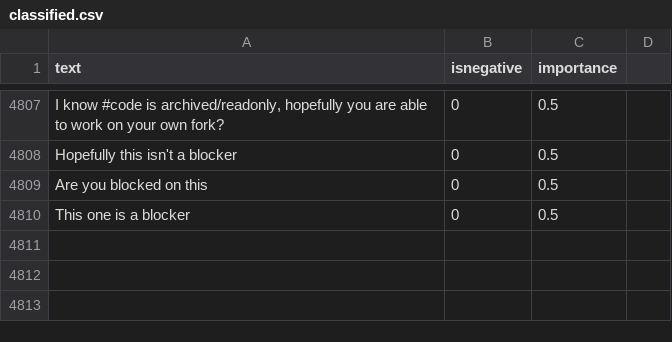
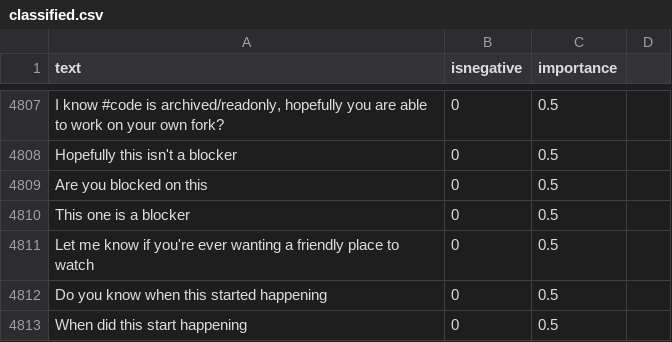
Before and after one commit to jonathanpeppers/inclusive-code-reviews-ml, a CSV file: comments/classified.csv, drawn as a sheet; only a part is shown, gaps mark what is left out.

```diff
--- a/comments/classified.csv
+++ b/comments/classified.csv
@@ -4811 +4811,4 @@ Are you blocked on this,0,0.5
 This one is a blocker,0,0.5
+Let me know if you're ever wanting a friendly place to watch,0,0.5
+Do you know when this started happening,0,0.5
+When did this start happening,0,0.5
```
Also changed, not shown: 1 other file.
